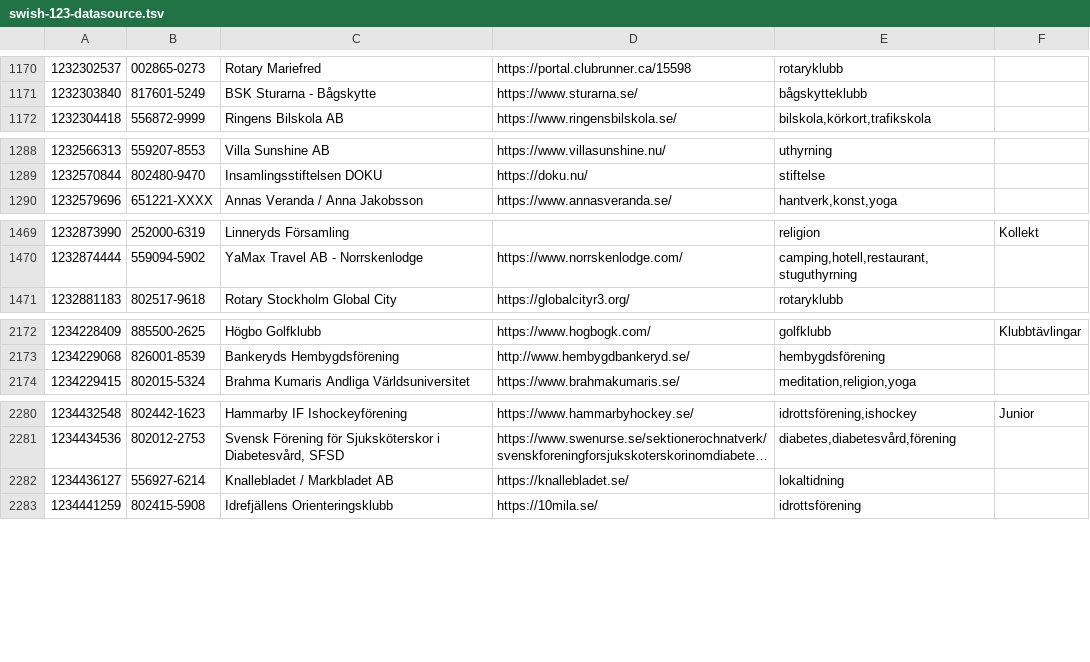
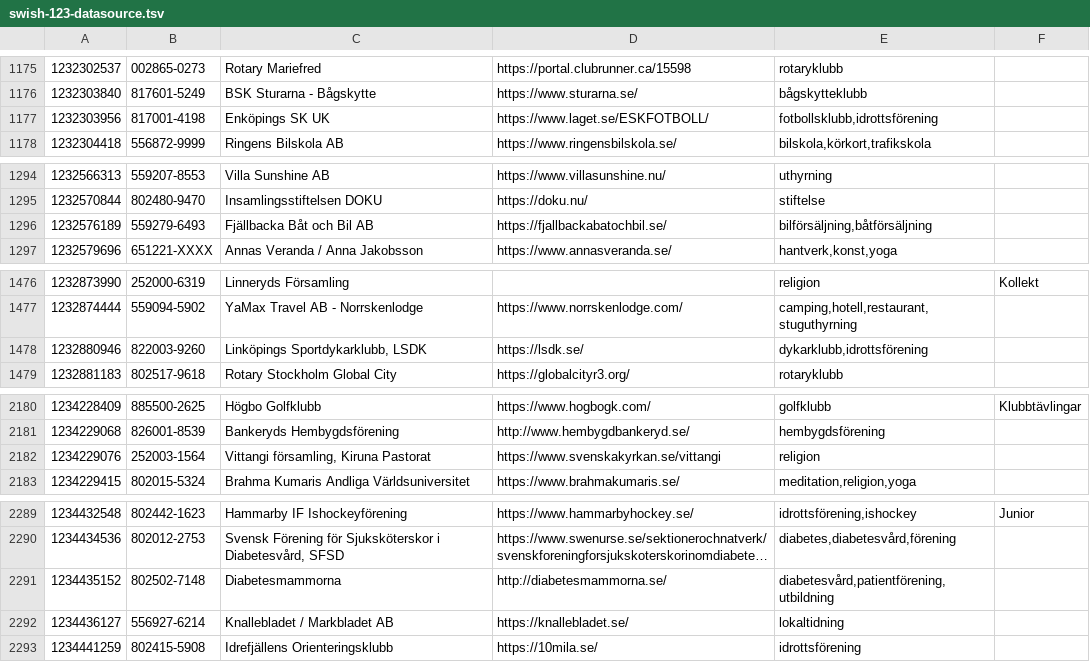
Before and after one commit to cisene/swish-123, a TSV file: text/swish-123-datasource.tsv, drawn as a sheet; only a part is shown, gaps mark what is left out; long unchanged cells end in …; the diff covers the shown part only; the diff names each change by its address in the sheet, - before the commit and + after, or states it on an @@ line.

```diff
--- a/text/swish-123-datasource.tsv
+++ b/text/swish-123-datasource.tsv
+row 1177: 1232303956 | 817001-4198 | Enköpings SK UK | https://www.laget.se/ESKFOTBOLL/ | fotbollsklubb,idrottsförening
+row 1296: 1232576189 | 559279-6493 | Fjällbacka Båt och Bil AB | https://fjallbackabatochbil.se/ | bilförsäljning,båtförsäljning
+row 1478: 1232880946 | 822003-9260 | Linköpings Sportdykarklubb, LSDK | https://lsdk.se/ | dykarklubb,idrottsförening
+row 2182: 1234229076 | 252003-1564 | Vittangi församling, Kiruna Pastorat | https://www.svenskakyrkan.se/vittangi | religion
+row 2291: 1234435152 | 802502-7148 | Diabetesmammorna | http://diabetesmammorna.se/ | diabetesvård,patientförening,utbildning
```
Also changed, not shown: 7 added rows and 1 edited cell elsewhere in this file, text/swish-123-datasource.csv, 4 other files.
